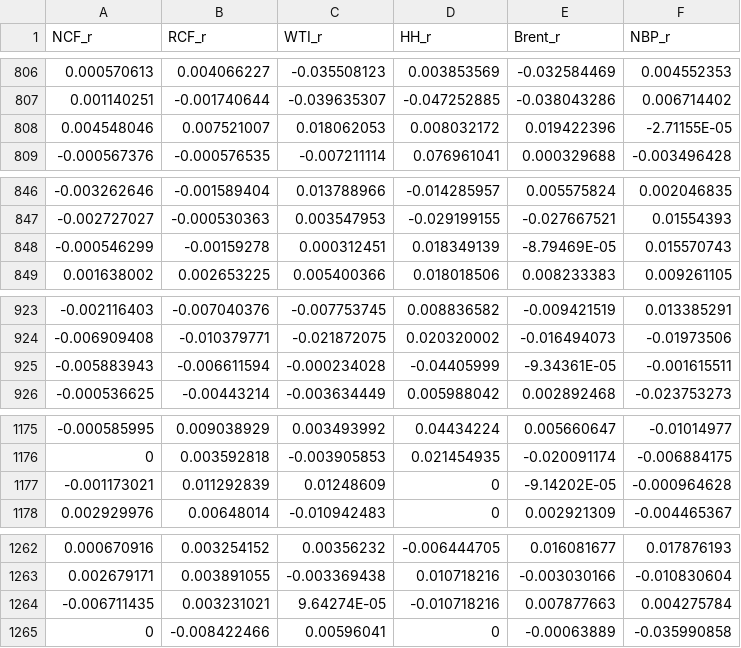
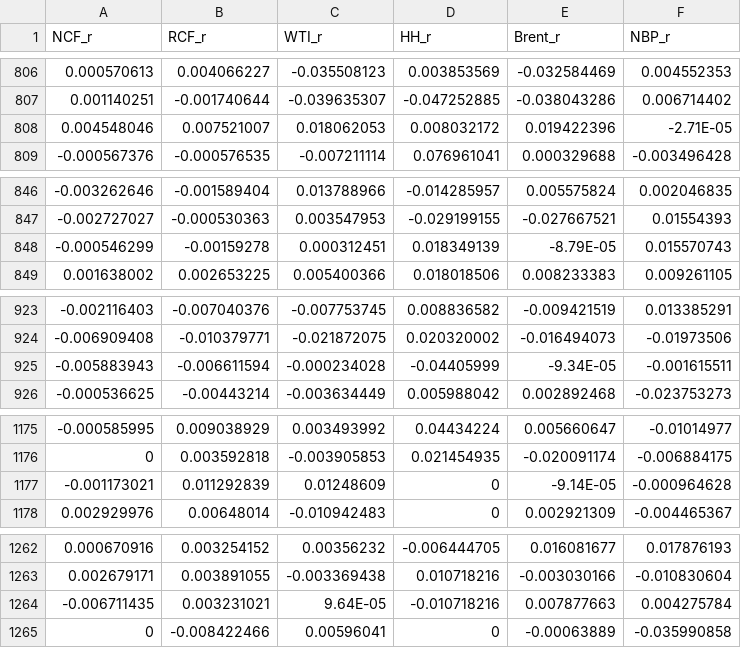
Before and after one commit to joe-ascroft/phd, a CSV file: data/df_global_returns.csv, drawn as a sheet; only a part is shown, gaps mark what is left out; the diff covers the shown part only.

```diff
--- a/data/df_global_returns.csv
+++ b/data/df_global_returns.csv
@@ -807,3 +807,3 @@
 0.001140251,-0.001740644,-0.039635307,-0.047252885,-0.038043286,0.006714402
-0.004548046,0.007521007,0.018062053,0.008032172,0.019422396,-2.71155E-05
+0.004548046,0.007521007,0.018062053,0.008032172,0.019422396,-2.71E-05
 -0.000567376,-0.000576535,-0.007211114,0.076961041,0.000329688,-0.003496428
@@ -847,3 +847,3 @@
 -0.002727027,-0.000530363,0.003547953,-0.029199155,-0.027667521,0.01554393
--0.000546299,-0.00159278,0.000312451,0.018349139,-8.79469E-05,0.015570743
+-0.000546299,-0.00159278,0.000312451,0.018349139,-8.79E-05,0.015570743
 0.001638002,0.002653225,0.005400366,0.018018506,0.008233383,0.009261105
@@ -924,3 +924,3 @@
 -0.006909408,-0.010379771,-0.021872075,0.020320002,-0.016494073,-0.01973506
--0.005883943,-0.006611594,-0.000234028,-0.04405999,-9.34361E-05,-0.001615511
+-0.005883943,-0.006611594,-0.000234028,-0.04405999,-9.34E-05,-0.001615511
 -0.000536625,-0.00443214,-0.003634449,0.005988042,0.002892468,-0.023753273
@@ -1176,3 +1176,3 @@
 0,0.003592818,-0.003905853,0.021454935,-0.020091174,-0.006884175
--0.001173021,0.011292839,0.01248609,0,-9.14202E-05,-0.000964628
+-0.001173021,0.011292839,0.01248609,0,-9.14E-05,-0.000964628
 0.002929976,0.00648014,-0.010942483,0,0.002921309,-0.004465367
@@ -1263,3 +1263,3 @@
 0.002679171,0.003891055,-0.003369438,0.010718216,-0.003030166,-0.010830604
--0.006711435,0.003231021,9.64274E-05,-0.010718216,0.007877663,0.004275784
+-0.006711435,0.003231021,9.64E-05,-0.010718216,0.007877663,0.004275784
 0,-0.008422466,0.00596041,0,-0.00063889,-0.035990858
```
Also changed, not shown: 2 removed rows and 17 edited cells elsewhere in this file, 3 other files.
